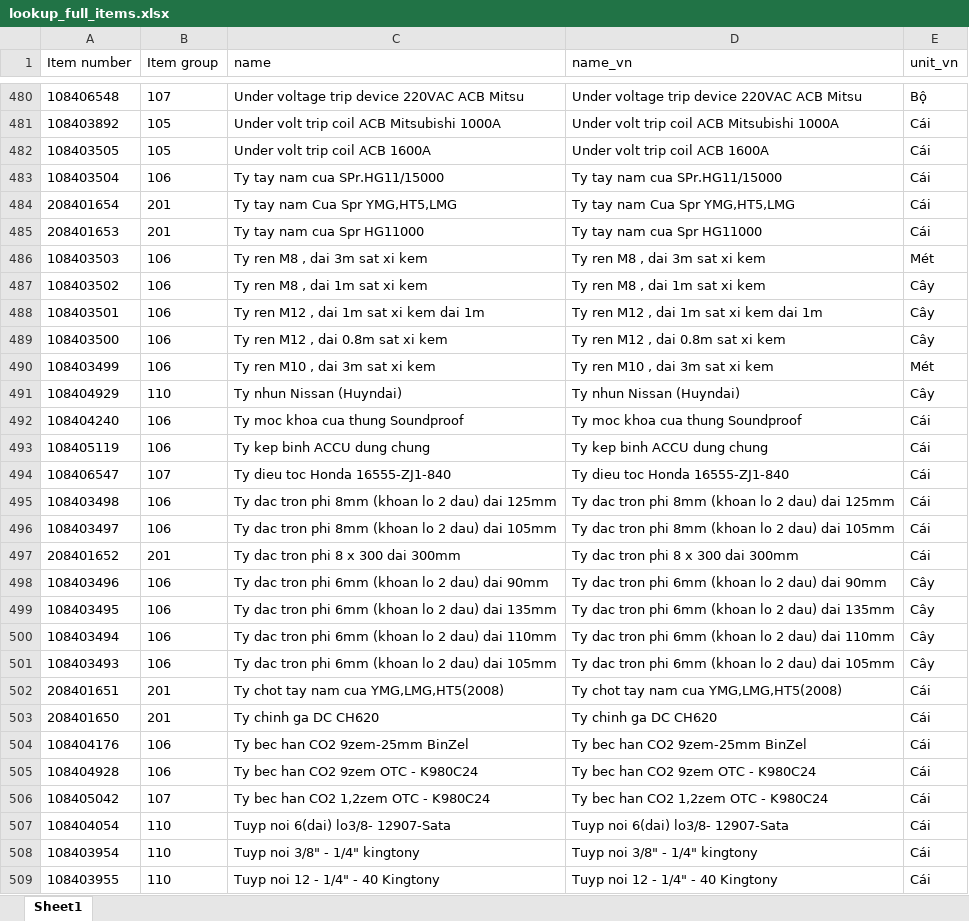
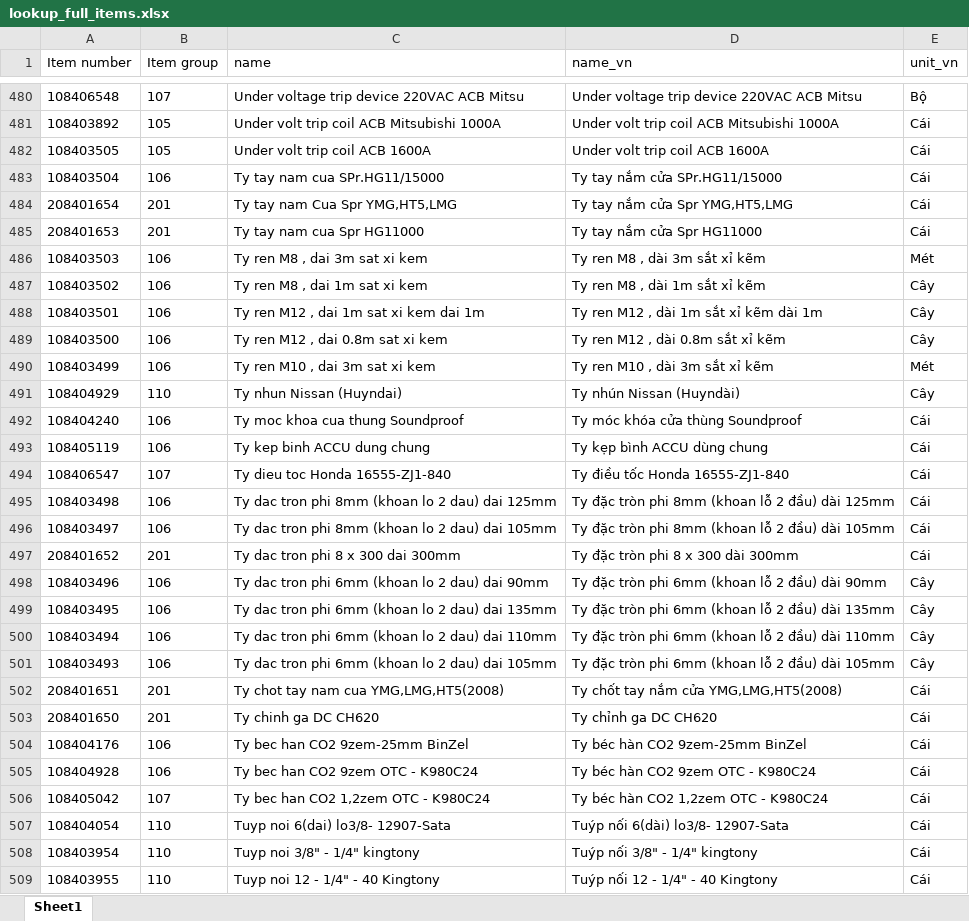
Before and after one commit to nuvita97/project-quotation, an Excel workbook: lookup_full_items.xlsx, sheet Sheet1, drawn as a sheet; only a part is shown, gaps mark what is left out; values as stored, in another font and other column widths than the file's, no borders; table styles not drawn; the diff covers the shown part only; the diff names each change by its address in the sheet, - before the commit and + after, or states it on an @@ line.

Commit message:
Updated

```diff
--- a/lookup_full_items.xlsx (sheet Sheet1)
+++ b/lookup_full_items.xlsx (sheet Sheet1)
-D483 (name_vn): Ty tay nam cua SPr.HG11/15000
+D483 (name_vn): Ty tay nắm cửa SPr.HG11/15000
-D484 (name_vn): Ty tay nam Cua Spr YMG,HT5,LMG
+D484 (name_vn): Ty tay nắm cửa Spr YMG,HT5,LMG
-D485 (name_vn): Ty tay nam cua Spr HG11000
+D485 (name_vn): Ty tay nắm cửa Spr HG11000
-D486 (name_vn): Ty ren M8 , dai 3m sat xi kem
+D486 (name_vn): Ty ren M8 , dài 3m sắt xỉ kẽm
-D487 (name_vn): Ty ren M8 , dai 1m sat xi kem
+D487 (name_vn): Ty ren M8 , dài 1m sắt xỉ kẽm
-D488 (name_vn): Ty ren M12 , dai 1m sat xi kem dai 1m
+D488 (name_vn): Ty ren M12 , dài 1m sắt xỉ kẽm dài 1m
-D489 (name_vn): Ty ren M12 , dai 0.8m sat xi kem
+D489 (name_vn): Ty ren M12 , dài 0.8m sắt xỉ kẽm
-D490 (name_vn): Ty ren M10 , dai 3m sat xi kem
+D490 (name_vn): Ty ren M10 , dài 3m sắt xỉ kẽm
-D491 (name_vn): Ty nhun Nissan (Huyndai)
+D491 (name_vn): Ty nhún Nissan (Huyndài)
-D492 (name_vn): Ty moc khoa cua thung Soundproof
+D492 (name_vn): Ty móc khóa cửa thùng Soundproof
-D493 (name_vn): Ty kep binh ACCU dung chung
+D493 (name_vn): Ty kẹp bình ACCU dùng chung
-D494 (name_vn): Ty dieu toc Honda 16555-ZJ1-840
+D494 (name_vn): Ty điều tốc Honda 16555-ZJ1-840
-D495 (name_vn): Ty dac tron phi 8mm (khoan lo 2 dau) dai 125mm
+D495 (name_vn): Ty đặc tròn phi 8mm (khoan lỗ 2 đầu) dài 125mm
-D496 (name_vn): Ty dac tron phi 8mm (khoan lo 2 dau) dai 105mm
+D496 (name_vn): Ty đặc tròn phi 8mm (khoan lỗ 2 đầu) dài 105mm
-D497 (name_vn): Ty dac tron phi 8 x 300 dai 300mm
+D497 (name_vn): Ty đặc tròn phi 8 x 300 dài 300mm
-D498 (name_vn): Ty dac tron phi 6mm (khoan lo 2 dau) dai 90mm
+D498 (name_vn): Ty đặc tròn phi 6mm (khoan lỗ 2 đầu) dài 90mm
-D499 (name_vn): Ty dac tron phi 6mm (khoan lo 2 dau) dai 135mm
+D499 (name_vn): Ty đặc tròn phi 6mm (khoan lỗ 2 đầu) dài 135mm
-D500 (name_vn): Ty dac tron phi 6mm (khoan lo 2 dau) dai 110mm
+D500 (name_vn): Ty đặc tròn phi 6mm (khoan lỗ 2 đầu) dài 110mm
-D501 (name_vn): Ty dac tron phi 6mm (khoan lo 2 dau) dai 105mm
+D501 (name_vn): Ty đặc tròn phi 6mm (khoan lỗ 2 đầu) dài 105mm
-D502 (name_vn): Ty chot tay nam cua YMG,LMG,HT5(2008)
+D502 (name_vn): Ty chốt tay nắm cửa YMG,LMG,HT5(2008)
-D503 (name_vn): Ty chinh ga DC CH620
+D503 (name_vn): Ty chỉnh ga DC CH620
-D504 (name_vn): Ty bec han CO2 9zem-25mm BinZel
+D504 (name_vn): Ty béc hàn CO2 9zem-25mm BinZel
-D505 (name_vn): Ty bec han CO2 9zem OTC - K980C24
+D505 (name_vn): Ty béc hàn CO2 9zem OTC - K980C24
-D506 (name_vn): Ty bec han CO2 1,2zem OTC - K980C24
+D506 (name_vn): Ty béc hàn CO2 1,2zem OTC - K980C24
-D507 (name_vn): Tuyp noi 6(dai) lo3/8- 12907-Sata
+D507 (name_vn): Tuýp nối 6(dài) lo3/8- 12907-Sata
-D508 (name_vn): Tuyp noi 3/8" - 1/4" kingtony
+D508 (name_vn): Tuýp nối 3/8" - 1/4" kingtony
-D509 (name_vn): Tuyp noi 12 - 1/4" - 40 Kingtony
+D509 (name_vn): Tuýp nối 12 - 1/4" - 40 Kingtony
```
Also changed, not shown: 619 edited cells elsewhere in this sheet.
